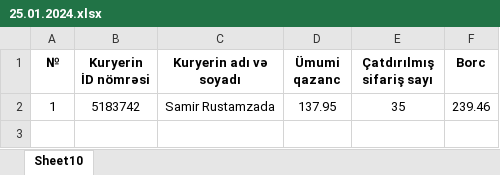
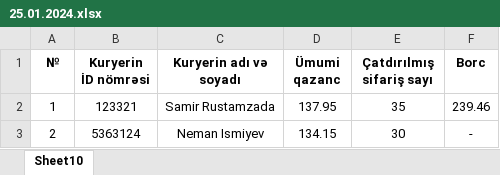
Before and after one commit to NamigGuliyef/lup.az, an Excel workbook: src/public/25.01.2024.xlsx, sheet Sheet10, drawn as a sheet; values as stored, in another font and other column widths than the file's, no borders; the diff names each change by its address in the sheet, - before the commit and + after, or states it on an @@ line.

```diff
--- a/src/public/25.01.2024.xlsx (sheet Sheet10)
+++ b/src/public/25.01.2024.xlsx (sheet Sheet10)
-B2 (Kuryerin İD nömrəsi): 5183742
+B2 (Kuryerin İD nömrəsi): 123321
+row 3: 2 | 5363124 | Neman Ismiyev | 134.15 | 30 | -
```
Also changed, not shown: 2 other files.
